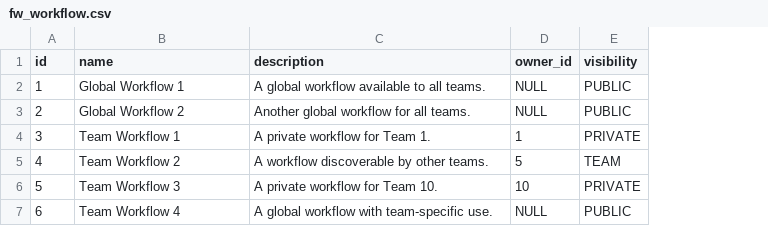
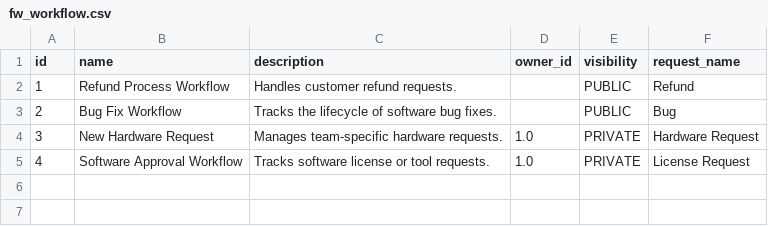
Before and after one commit to flowinquiry/flowinquiry-server, a CSV file: tools/liquibase/src/main/resources/config/liquibase/tenant/data/fw_workflow.csv, drawn as a sheet; removed rows and columns are numbered as before the commit, all else as after; the diff names each change by its address in the sheet, - before the commit and + after, or states it on an @@ line.

Commit message:
workflow operation and minor ui improvements (#13)

```diff
--- a/tools/liquibase/src/main/resources/config/liquibase/tenant/data/fw_workflow.csv
+++ b/tools/liquibase/src/main/resources/config/liquibase/tenant/data/fw_workflow.csv
+column F (request_name), rows 2-5: Refund | Bug | Hardware Request | License Request
-B2 (name): Global Workflow 1
+B2 (name): Refund Process Workflow
-C2 (description): A global workflow available to all teams.
+C2 (description): Handles customer refund requests.
-D2:D3 (owner_id): NULL
+D2:D3 (owner_id): (empty)
-B3 (name): Global Workflow 2
+B3 (name): Bug Fix Workflow
-C3 (description): Another global workflow for all teams.
+C3 (description): Tracks the lifecycle of software bug fixes.
-B4 (name): Team Workflow 1
+B4 (name): New Hardware Request
-C4 (description): A private workflow for Team 1.
+C4 (description): Manages team-specific hardware requests.
-D4 (owner_id): 1
+D4 (owner_id): 1.0
-B5 (name): Team Workflow 2
+B5 (name): Software Approval Workflow
-C5 (description): A workflow discoverable by other teams.
+C5 (description): Tracks software license or tool requests.
-D5 (owner_id): 5
+D5 (owner_id): 1.0
-E5 (visibility): TEAM
+E5 (visibility): PRIVATE
-row 6: 5 | Team Workflow 3 | A private workflow for Team 10. | 10 | PRIVATE
-row 7: 6 | Team Workflow 4 | A global workflow with team-specific use. | NULL | PUBLIC
```
Also changed, not shown: 16 other files.
